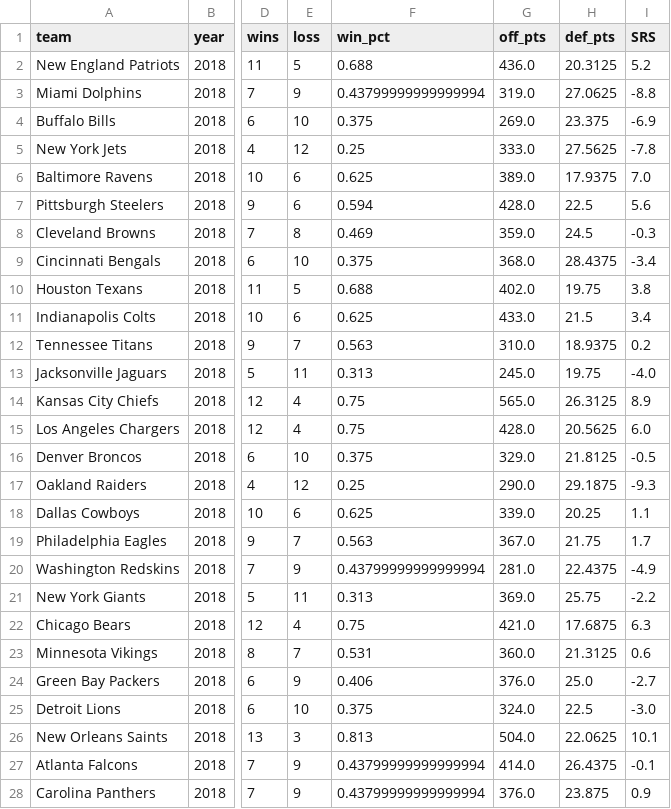
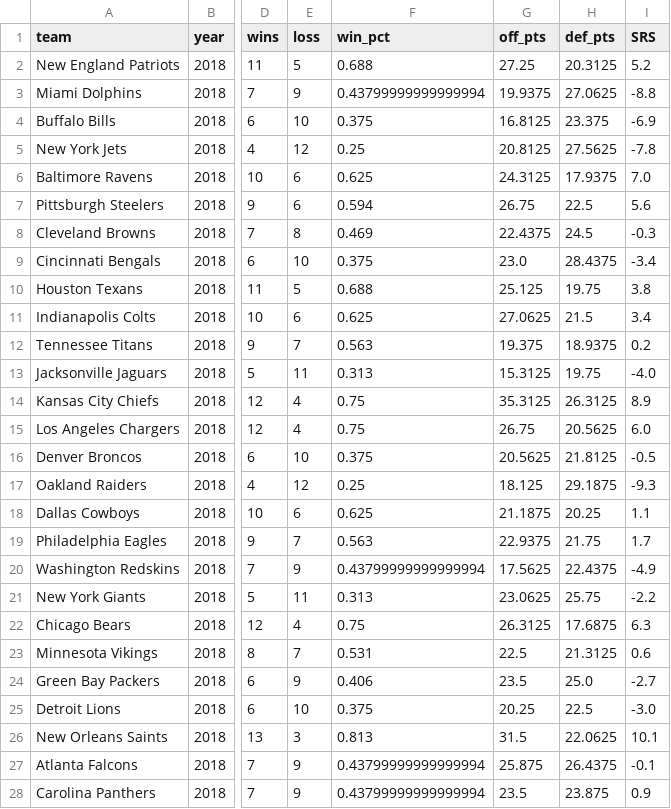
Before and after one commit to mayjordata/Capstone-Project, a CSV file: data/Combined_Final_Data/recommender_data.csv, drawn as a sheet; only a part is shown, gaps mark what is left out; the diff covers the shown part only; the diff names each change by its address in the sheet, - before the commit and + after, or states it on an @@ line.

```diff
--- a/data/Combined_Final_Data/recommender_data.csv
+++ b/data/Combined_Final_Data/recommender_data.csv
-G2 (off_pts): 436.0
+G2 (off_pts): 27.25
-G3 (off_pts): 319.0
+G3 (off_pts): 19.9375
-G4 (off_pts): 269.0
+G4 (off_pts): 16.8125
-G5 (off_pts): 333.0
+G5 (off_pts): 20.8125
-G6 (off_pts): 389.0
+G6 (off_pts): 24.3125
-G7 (off_pts): 428.0
+G7 (off_pts): 26.75
-G8 (off_pts): 359.0
+G8 (off_pts): 22.4375
-G9 (off_pts): 368.0
+G9 (off_pts): 23.0
-G10 (off_pts): 402.0
+G10 (off_pts): 25.125
-G11 (off_pts): 433.0
+G11 (off_pts): 27.0625
-G12 (off_pts): 310.0
+G12 (off_pts): 19.375
-G13 (off_pts): 245.0
+G13 (off_pts): 15.3125
-G14 (off_pts): 565.0
+G14 (off_pts): 35.3125
-G15 (off_pts): 428.0
+G15 (off_pts): 26.75
-G16 (off_pts): 329.0
+G16 (off_pts): 20.5625
-G17 (off_pts): 290.0
+G17 (off_pts): 18.125
-G18 (off_pts): 339.0
+G18 (off_pts): 21.1875
-G19 (off_pts): 367.0
+G19 (off_pts): 22.9375
-G20 (off_pts): 281.0
+G20 (off_pts): 17.5625
-G21 (off_pts): 369.0
+G21 (off_pts): 23.0625
-G22 (off_pts): 421.0
+G22 (off_pts): 26.3125
-G23 (off_pts): 360.0
+G23 (off_pts): 22.5
-G24 (off_pts): 376.0
+G24 (off_pts): 23.5
-G25 (off_pts): 324.0
+G25 (off_pts): 20.25
-G26 (off_pts): 504.0
+G26 (off_pts): 31.5
-G27 (off_pts): 414.0
+G27 (off_pts): 25.875
-G28 (off_pts): 376.0
+G28 (off_pts): 23.5
```
Also changed, not shown: 133 edited cells elsewhere in this file, 2 other files.
